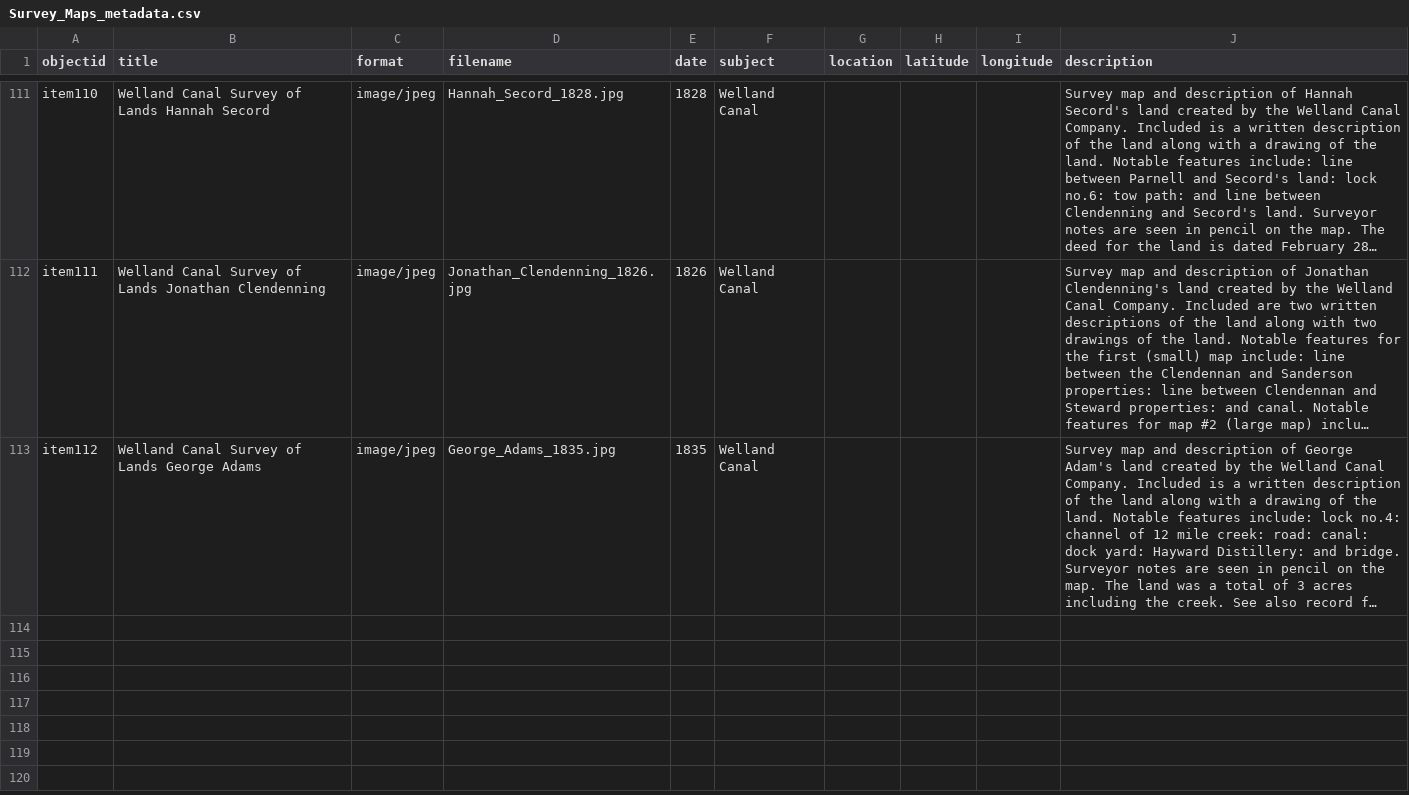
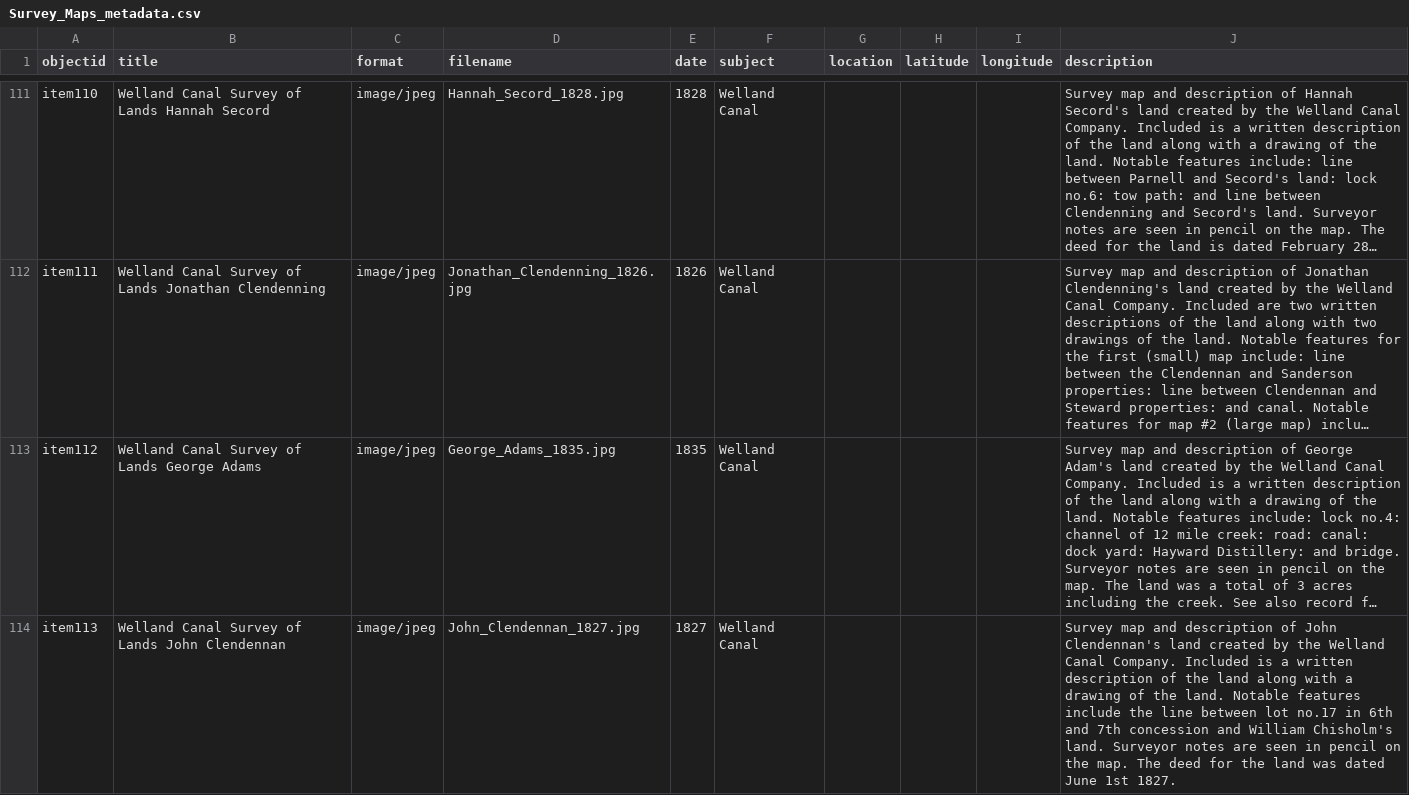
Before and after one commit to chantalcameron/Welland-Canal-Survey-Maps, a CSV file: _data/Survey_Maps_metadata.csv, drawn as a sheet; only a part is shown, gaps mark what is left out; long unchanged cells end in …; the diff names each change by its address in the sheet, - before the commit and + after, or states it on an @@ line.

Commit message:
Update Survey_Maps_metadata.csv

```diff
--- a/_data/Survey_Maps_metadata.csv
+++ b/_data/Survey_Maps_metadata.csv
+row 114: item113 | Welland Canal Survey of Lands John Clendennan | image/jpeg | John_Clendennan_1827.jpg | 1827 | Welland Canal |  |  |  | Survey map and description of John Clendennan's land created by the Welland Canal Company. Included is a written description of the land along with a drawing of the land. Notable features include the line between lot no.17 in 6th and 7th concession and William Chisholm's land. Surveyor notes are seen in pencil on the map. The deed for the land was dated June 1st 1827.
```
